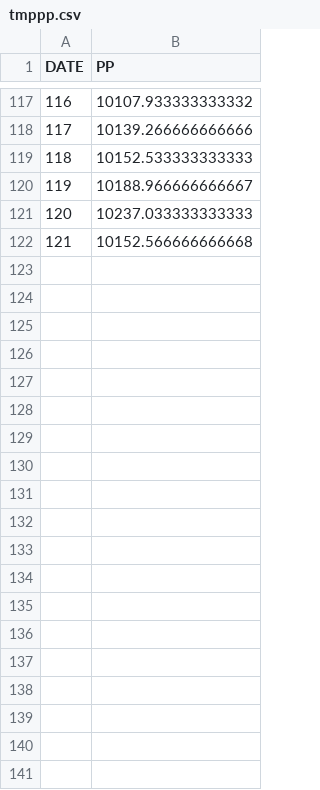
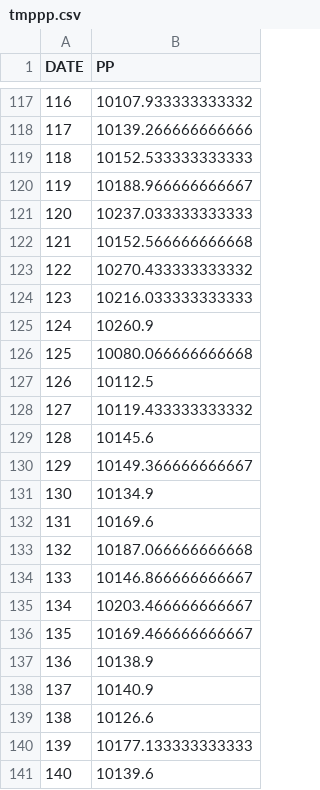
Before and after one commit to limuy2022/math_model, a CSV file: src/tmppp.csv, drawn as a sheet; only a part is shown, gaps mark what is left out; the diff covers the shown part only.

```diff
--- a/src/tmppp.csv
+++ b/src/tmppp.csv
@@ -122 +122,20 @@ DATE,PP
 121,10152.566666666668
+122,10270.433333333332
+123,10216.033333333333
+124,10260.9
+125,10080.066666666668
+126,10112.5
+127,10119.433333333332
+128,10145.6
+129,10149.366666666667
+130,10134.9
+131,10169.6
+132,10187.066666666668
+133,10146.866666666667
+134,10203.466666666667
+135,10169.466666666667
+136,10138.9
+137,10140.9
+138,10126.6
+139,10177.133333333333
+140,10139.6
```
Also changed, not shown: 42 added rows elsewhere in this file, src/tmpcc.csv, src/tmpfg.csv, 13 other files.
